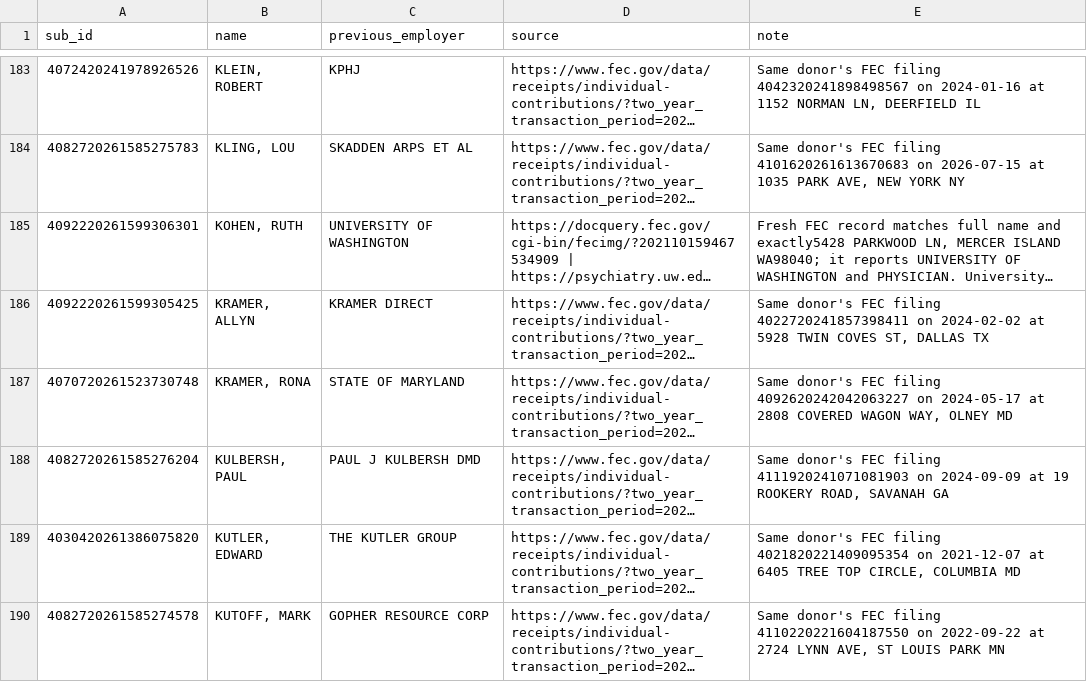
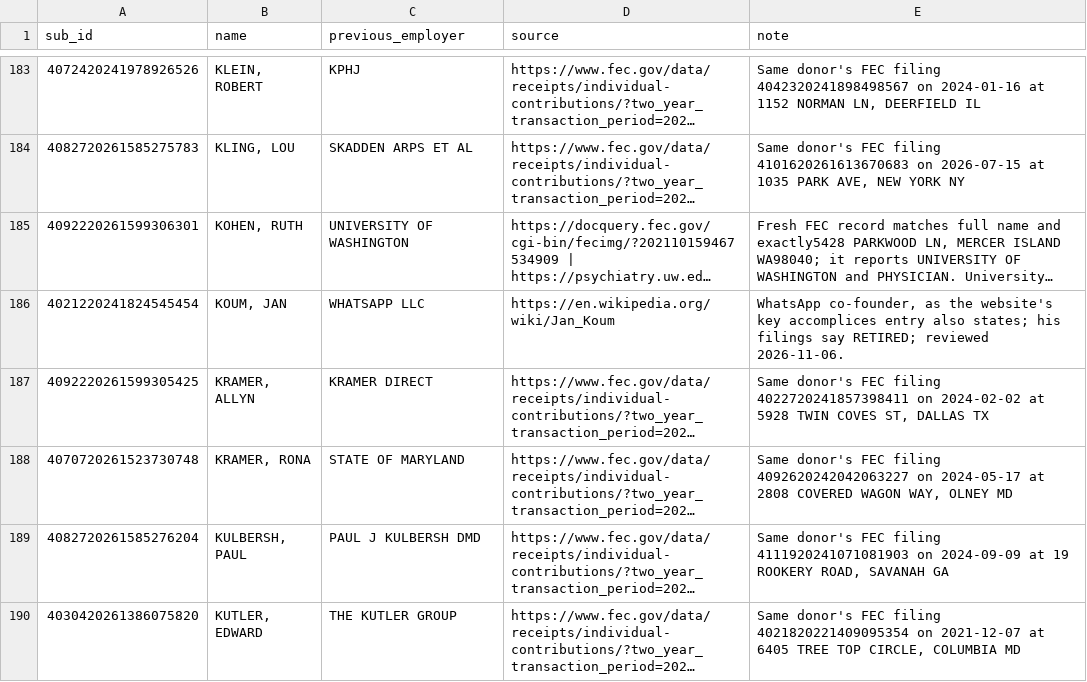
Before and after one commit to tareeqemad/fec-pipeline, a CSV file: data/rules/previous_employers.csv, drawn as a sheet; only a part is shown, gaps mark what is left out; the shorter side is filled out with more unchanged rows; long unchanged cells end in …; the diff names each change by its address in the sheet, - before the commit and + after, or states it on an @@ line.

```diff
--- a/data/rules/previous_employers.csv
+++ b/data/rules/previous_employers.csv
+row 186: 4021220241824545454 | KOUM, JAN | WHATSAPP LLC | https://en.wikipedia.org/wiki/Jan_Koum | WhatsApp co-founder, as the website's key accomplices entry also states; his filings say RETIRED; reviewed 2026-11-06.
```
Also changed, not shown: 1 other file.
